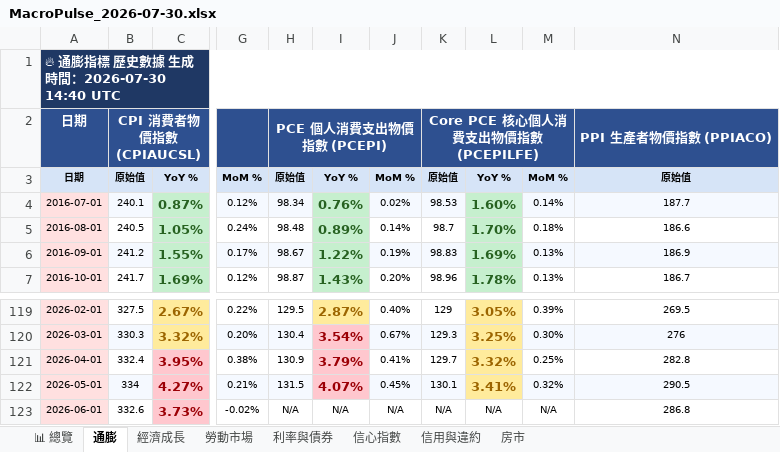
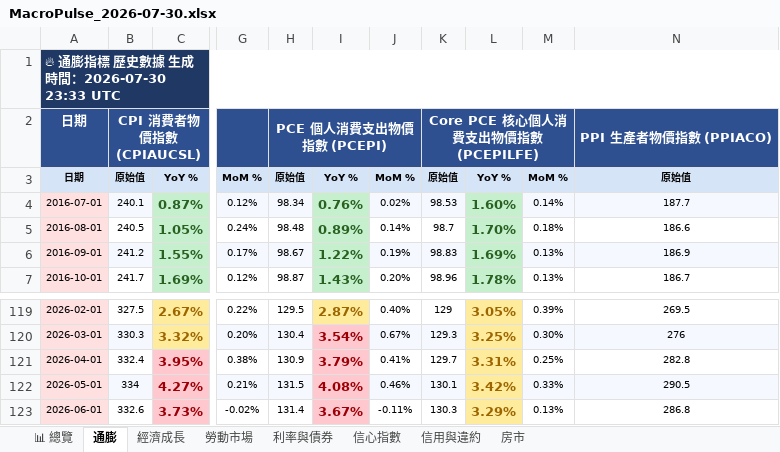
Before and after one commit to TargetWindPark-TWP/MacroPulse, an Excel workbook: reports/excel/MacroPulse_2026-07-30.xlsx, sheet 通膨, drawn as a sheet; only a part is shown, gaps mark what is left out; values as stored, in another font and other column widths than the file's, no borders; the diff names each change by its address in the sheet, - before the commit and + after, or states it on an @@ line.

```diff
--- a/reports/excel/MacroPulse_2026-07-30.xlsx (sheet 通膨)
+++ b/reports/excel/MacroPulse_2026-07-30.xlsx (sheet 通膨)
-A1: 🔥 通膨指標 歷史數據 生成時間：2026-07-30 14:40 UTC
+A1: 🔥 通膨指標 歷史數據 生成時間：2026-07-30 23:33 UTC
-L121: 3.32%
+L121: 3.31%
-I122: 4.07%
+I122: 4.08%
-J122: 0.45%
+J122: 0.46%
-L122: 3.41%
+L122: 3.42%
-M122: 0.32%
+M122: 0.33%
-H123: N/A
+H123: 131.4
-I123: N/A
+I123: 3.67%
@@ I123 fill: none → #FFC7CE, bold: off → on, text colour: black → #9C0006, text size: larger @@
-J123: N/A
+J123: -0.11%
-K123: N/A
+K123: 130.3
-L123: N/A
+L123: 3.29%
@@ L123 bold: off → on, text size: larger, fill: none → #FFEB9C, text colour: black → #9C6500 @@
-M123: N/A
+M123: 0.13%
```
Also changed, not shown: sheet 利率與債券, sheet 📊 總覽, sheet 經濟成長, sheet 信用與違約, sheet 房市, sheet 信心指數, 1 more sheet, 15 other files.
